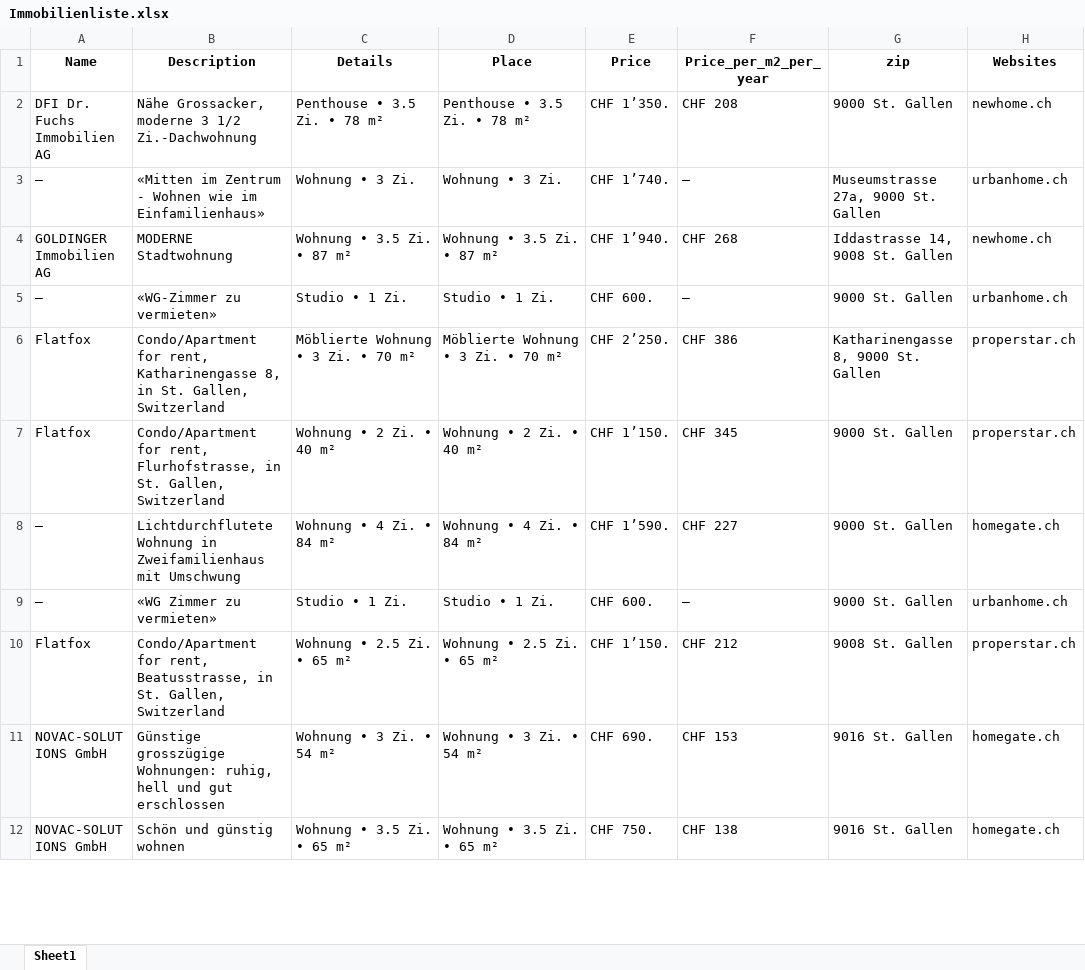
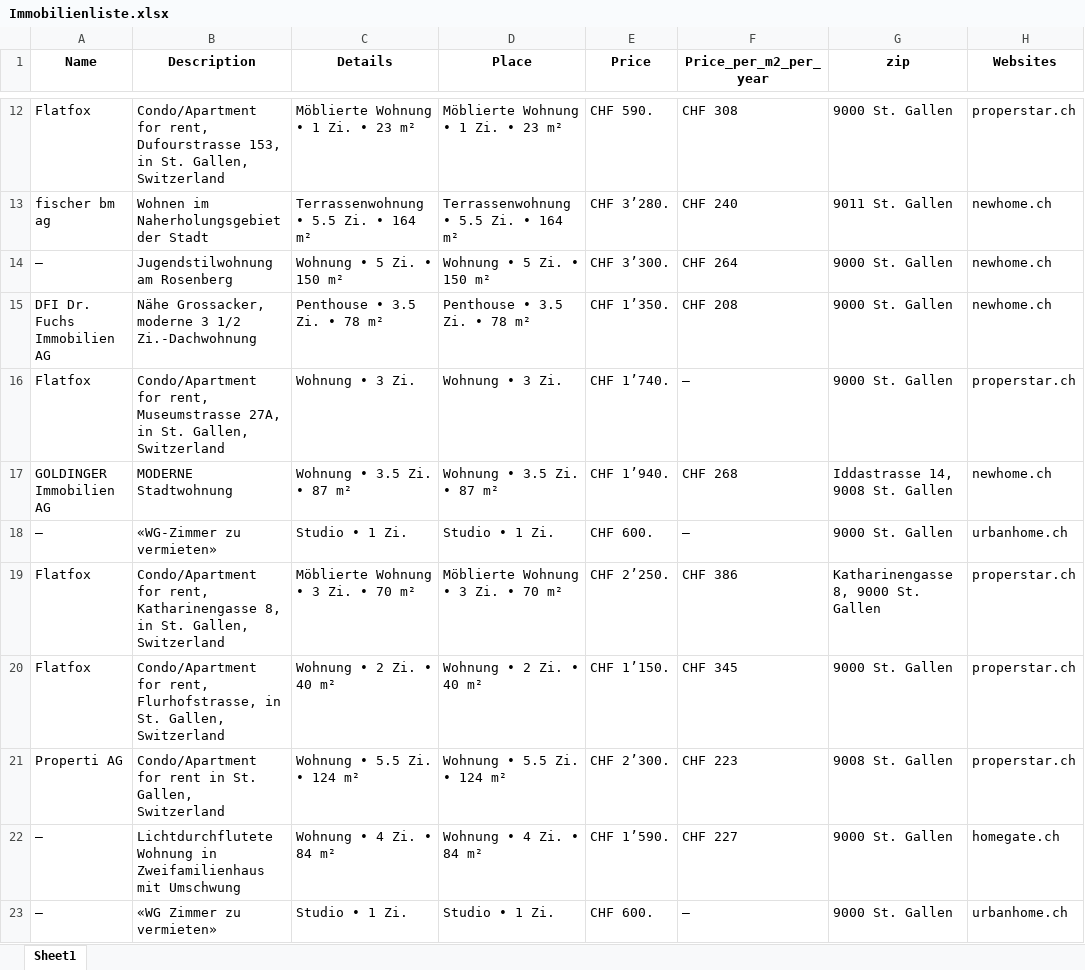
Before and after one commit to lorexzx/CS, an Excel workbook: Immobilienliste.xlsx, sheet Sheet1, drawn as a sheet; only a part is shown, gaps mark what is left out; the shorter side is filled out with more unchanged rows; values as stored, in another font and other column widths than the file's, no borders; addresses are those after the commit; the diff covers the shown part only; the diff names each change by its address in the sheet, - before the commit and + after, or states it on an @@ line.

```diff
--- a/Immobilienliste.xlsx (sheet Sheet1)
+++ b/Immobilienliste.xlsx (sheet Sheet1)
+row 12: Flatfox | Condo/Apartment for rent, Dufourstrasse 153, in St. Gallen, Switzerland | Möblierte Wohnung • 1 Zi. • 23 m² | Möblierte Wohnung • 1 Zi. • 23 m² | CHF 590. | CHF 308 | 9000 St. Gallen | properstar.ch
+row 13: fischer bm ag | Wohnen im Naherholungsgebiet der Stadt | Terrassenwohnung • 5.5 Zi. • 164 m² | Terrassenwohnung • 5.5 Zi. • 164 m² | CHF 3’280. | CHF 240 | 9011 St. Gallen | newhome.ch
+row 14: — | Jugendstilwohnung am Rosenberg | Wohnung • 5 Zi. • 150 m² | Wohnung • 5 Zi. • 150 m² | CHF 3’300. | CHF 264 | 9000 St. Gallen | newhome.ch
-A16 (Name): —
+A16 (Name): Flatfox
-B16 (Description): «Mitten im Zentrum - Wohnen wie im Einfamilienhaus»
+B16 (Description): Condo/Apartment for rent, Museumstrasse 27A, in St. Gallen, Switzerland
-G16 (zip): Museumstrasse 27a, 9000 St. Gallen
+G16 (zip): 9000 St. Gallen
-H16 (Websites): urbanhome.ch
+H16 (Websites): properstar.ch
+row 21: Properti AG | Condo/Apartment for rent in St. Gallen, Switzerland | Wohnung • 5.5 Zi. • 124 m² | Wohnung • 5.5 Zi. • 124 m² | CHF 2’300. | CHF 223 | 9008 St. Gallen | properstar.ch
```
Also changed, not shown: 28 added rows, 32 removed rows and 8 edited cells elsewhere in this sheet.
